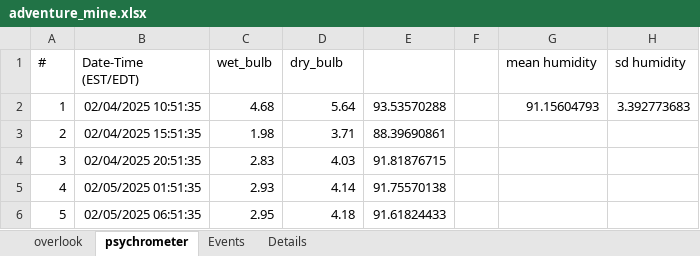
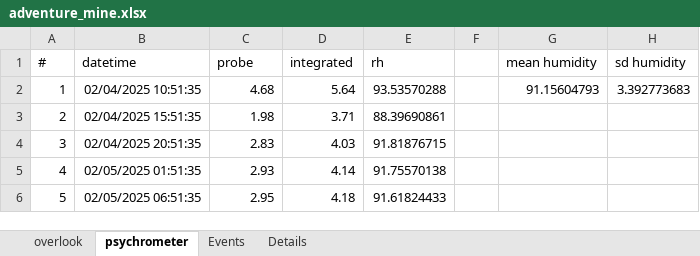
Before and after one commit to tannermbarnes/HOBO_data, an Excel workbook: data/adventure_mine.xlsx, sheet psychrometer, drawn as a sheet; only a part is shown; values as stored, in another font and other column widths than the file's, no borders; the diff names each change by its address in the sheet, - before the commit and + after, or states it on an @@ line.

```diff
--- a/data/adventure_mine.xlsx (sheet psychrometer)
+++ b/data/adventure_mine.xlsx (sheet psychrometer)
-B1: Date-Time (EST/EDT)
+B1: datetime
-C1: wet_bulb
+C1: probe
-D1: dry_bulb
+D1: integrated
-E1: (empty)
+E1: rh
```
Also changed, not shown: sheet overlook, data/Aztec_mine.xlsx, data/beatens_cave.xlsx, 7 other files.
